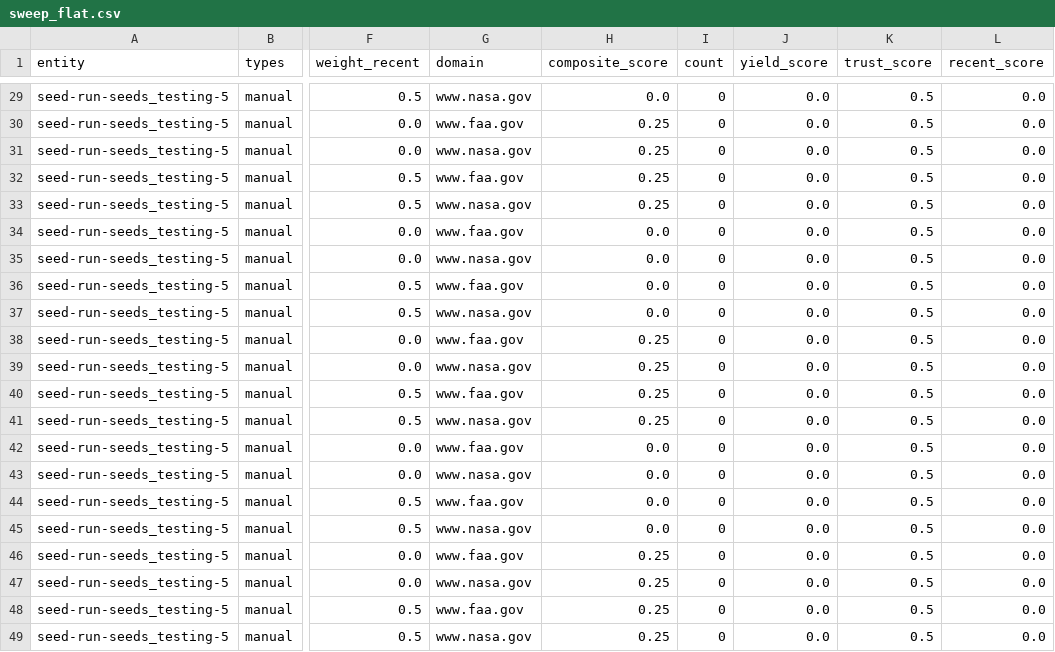
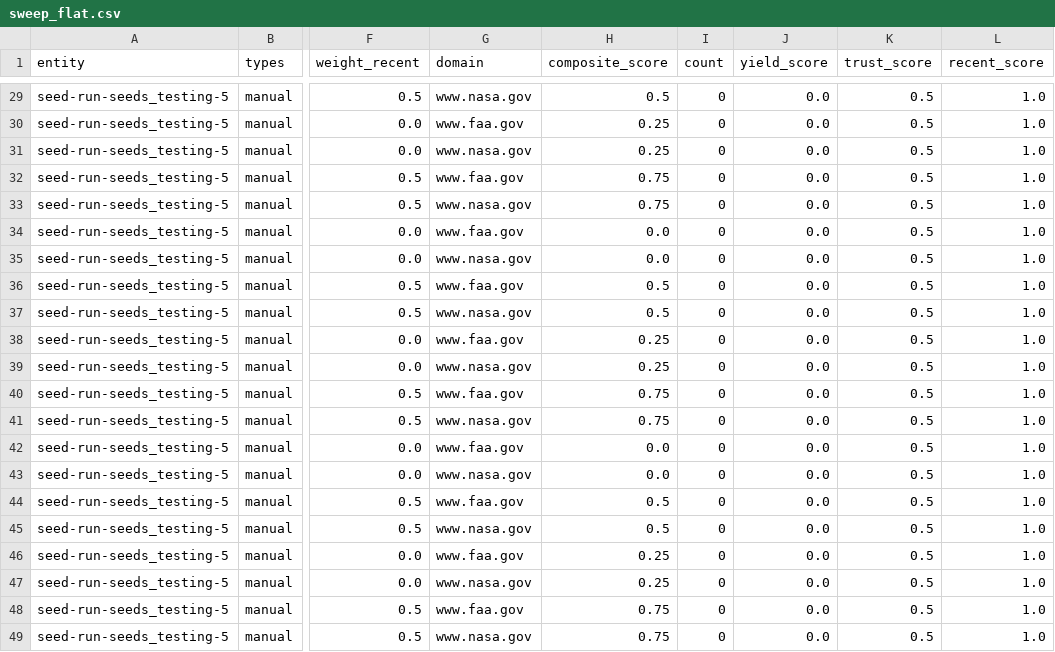
Before and after one commit to Nitin-2468-dev/Discovery, a CSV file: results/testing-5/sweep_flat.csv, drawn as a sheet; only a part is shown, gaps mark what is left out; the diff covers the shown part only; the diff names each change by its address in the sheet, - before the commit and + after, or states it on an @@ line.

```diff
--- a/results/testing-5/sweep_flat.csv
+++ b/results/testing-5/sweep_flat.csv
-H29 (composite_score): 0.0
+H29 (composite_score): 0.5
-L29:L49 (recent_score): 0.0
+L29:L49 (recent_score): 1.0
-H32:H33 (composite_score): 0.25
+H32:H33 (composite_score): 0.75
-H36:H37 (composite_score): 0.0
+H36:H37 (composite_score): 0.5
-H40:H41 (composite_score): 0.25
+H40:H41 (composite_score): 0.75
-H44:H45 (composite_score): 0.0
+H44:H45 (composite_score): 0.5
-H48:H49 (composite_score): 0.25
+H48:H49 (composite_score): 0.75
```
Also changed, not shown: 40 edited cells elsewhere in this file, results/testing-5/sweep.csv, 30 other files.
